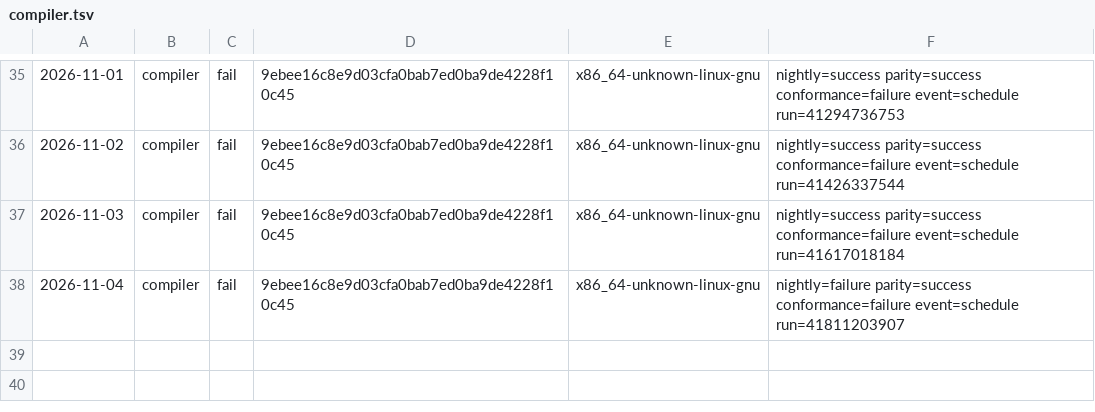
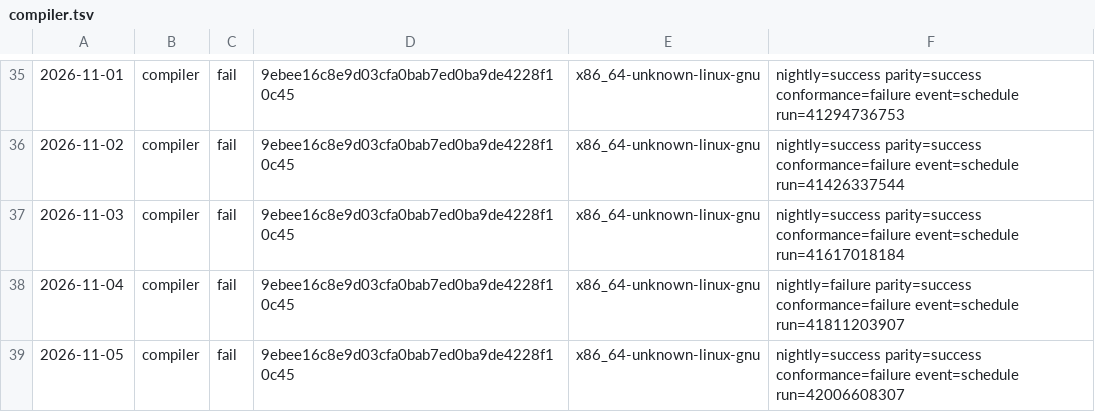
Before and after one commit to sinisterMage/WSharp, a TSV file: soak/compiler.tsv, drawn as a sheet; only a part is shown, gaps mark what is left out; the diff names each change by its address in the sheet, - before the commit and + after, or states it on an @@ line.

```diff
--- a/soak/compiler.tsv
+++ b/soak/compiler.tsv
+row 39: 2026-11-05 | compiler | fail | 9ebee16c8e9d03cfa0bab7ed0ba9de4228f10c45 | x86_64-unknown-linux-gnu | nightly=success parity=success conformance=failure event=schedule run=42006608307
```
